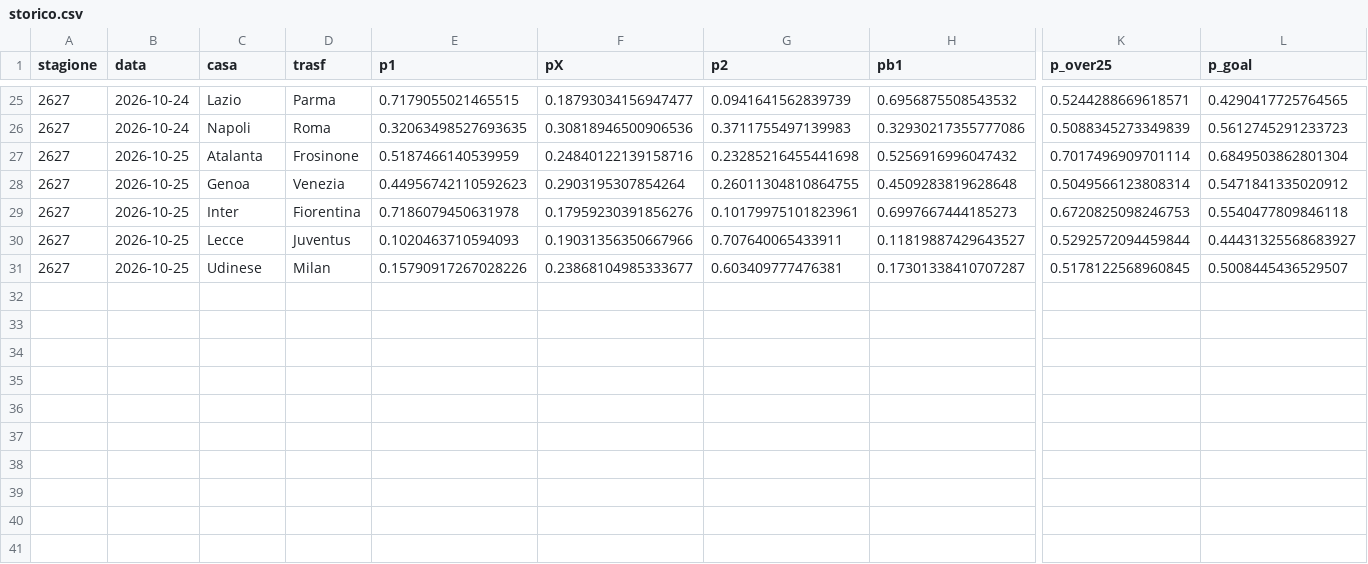
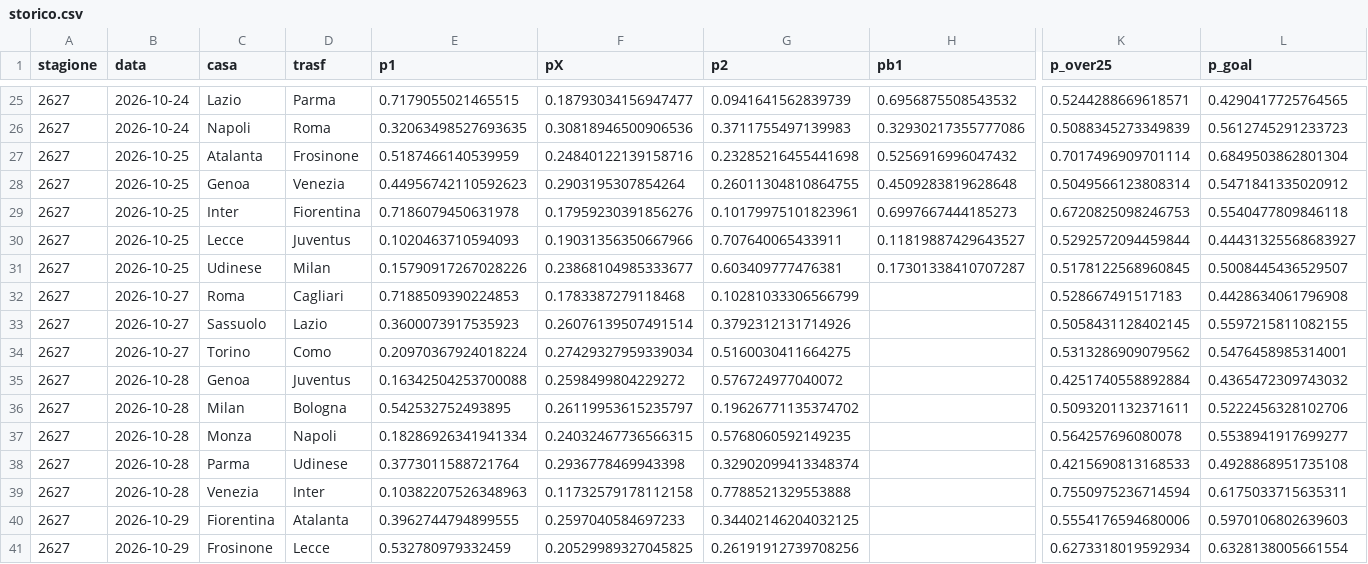
Before and after one commit to frankboni128-rgb/previsioni-serie-a, a CSV file: docs/storico.csv, drawn as a sheet; only a part is shown, gaps mark what is left out; rows hold the shown columns only; the diff names each change by its address in the sheet, - before the commit and + after, or states it on an @@ line.

```diff
--- a/docs/storico.csv
+++ b/docs/storico.csv
+row 32: 2627 | 2026-10-27 | Roma | Cagliari | 0.7188509390224853 | 0.1783387279118468 | 0.10281033306566799 |  | 0.528667491517183 | 0.4428634061796908
+row 33: 2627 | 2026-10-27 | Sassuolo | Lazio | 0.3600073917535923 | 0.26076139507491514 | 0.3792312131714926 |  | 0.5058431128402145 | 0.5597215811082155
+row 34: 2627 | 2026-10-27 | Torino | Como | 0.20970367924018224 | 0.27429327959339034 | 0.5160030411664275 |  | 0.5313286909079562 | 0.5476458985314001
+row 35: 2627 | 2026-10-28 | Genoa | Juventus | 0.16342504253700088 | 0.2598499804229272 | 0.576724977040072 |  | 0.4251740558892884 | 0.4365472309743032
+row 36: 2627 | 2026-10-28 | Milan | Bologna | 0.542532752493895 | 0.26119953615235797 | 0.19626771135374702 |  | 0.5093201132371611 | 0.5222456328102706
+row 37: 2627 | 2026-10-28 | Monza | Napoli | 0.18286926341941334 | 0.24032467736566315 | 0.5768060592149235 |  | 0.564257696080078 | 0.5538941917699277
+row 38: 2627 | 2026-10-28 | Parma | Udinese | 0.3773011588721764 | 0.2936778469943398 | 0.32902099413348374 |  | 0.4215690813168533 | 0.4928868951735108
+row 39: 2627 | 2026-10-28 | Venezia | Inter | 0.10382207526348963 | 0.11732579178112158 | 0.7788521329553888 |  | 0.7550975236714594 | 0.6175033715635311
+row 40: 2627 | 2026-10-29 | Fiorentina | Atalanta | 0.3962744794899555 | 0.2597040584697233 | 0.34402146204032125 |  | 0.5554176594680006 | 0.5970106802639603
+row 41: 2627 | 2026-10-29 | Frosinone | Lecce | 0.532780979332459 | 0.20529989327045825 | 0.26191912739708256 |  | 0.6273318019592934 | 0.6328138005661554
```
Also changed, not shown: 2 other files.
